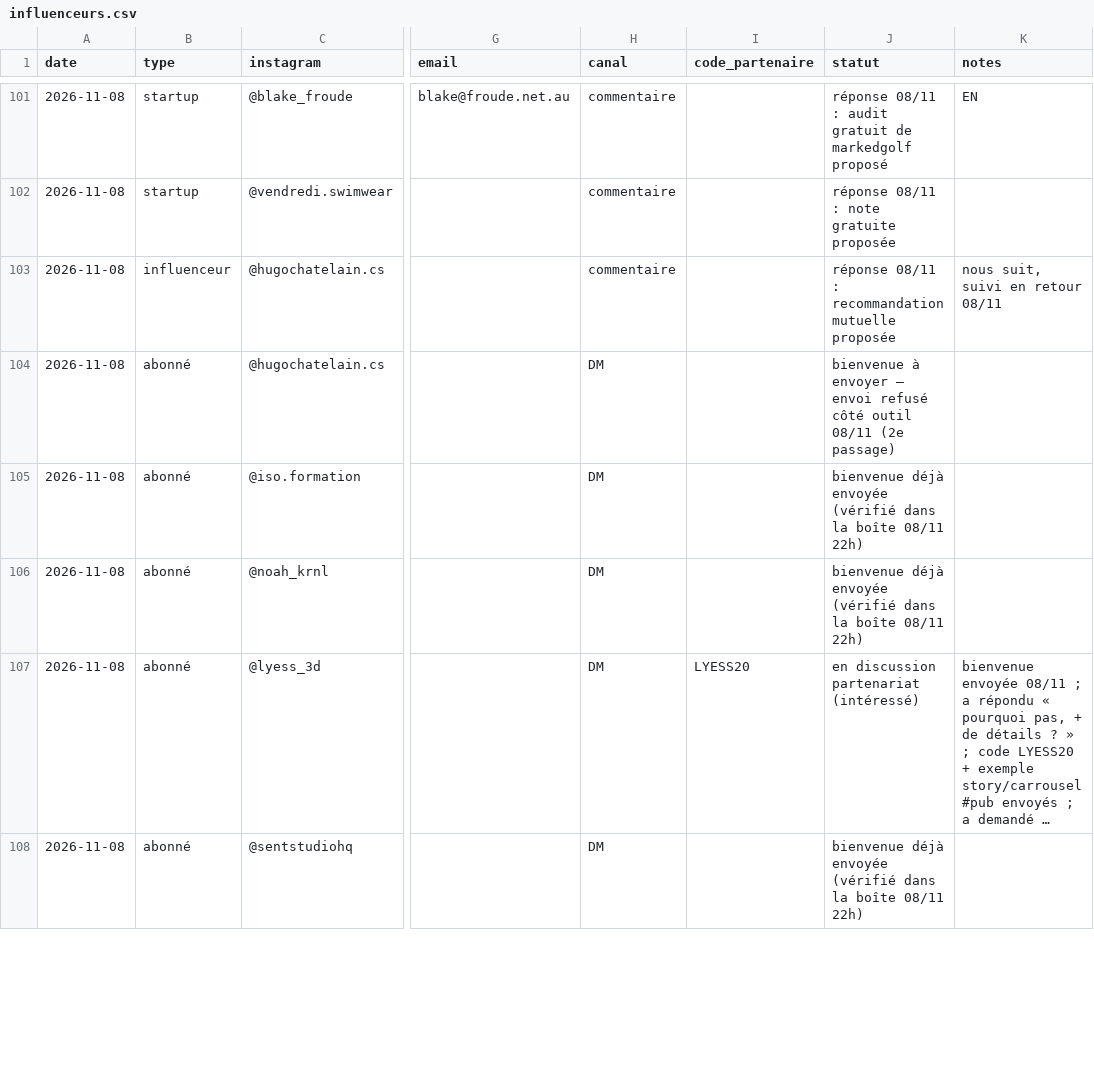
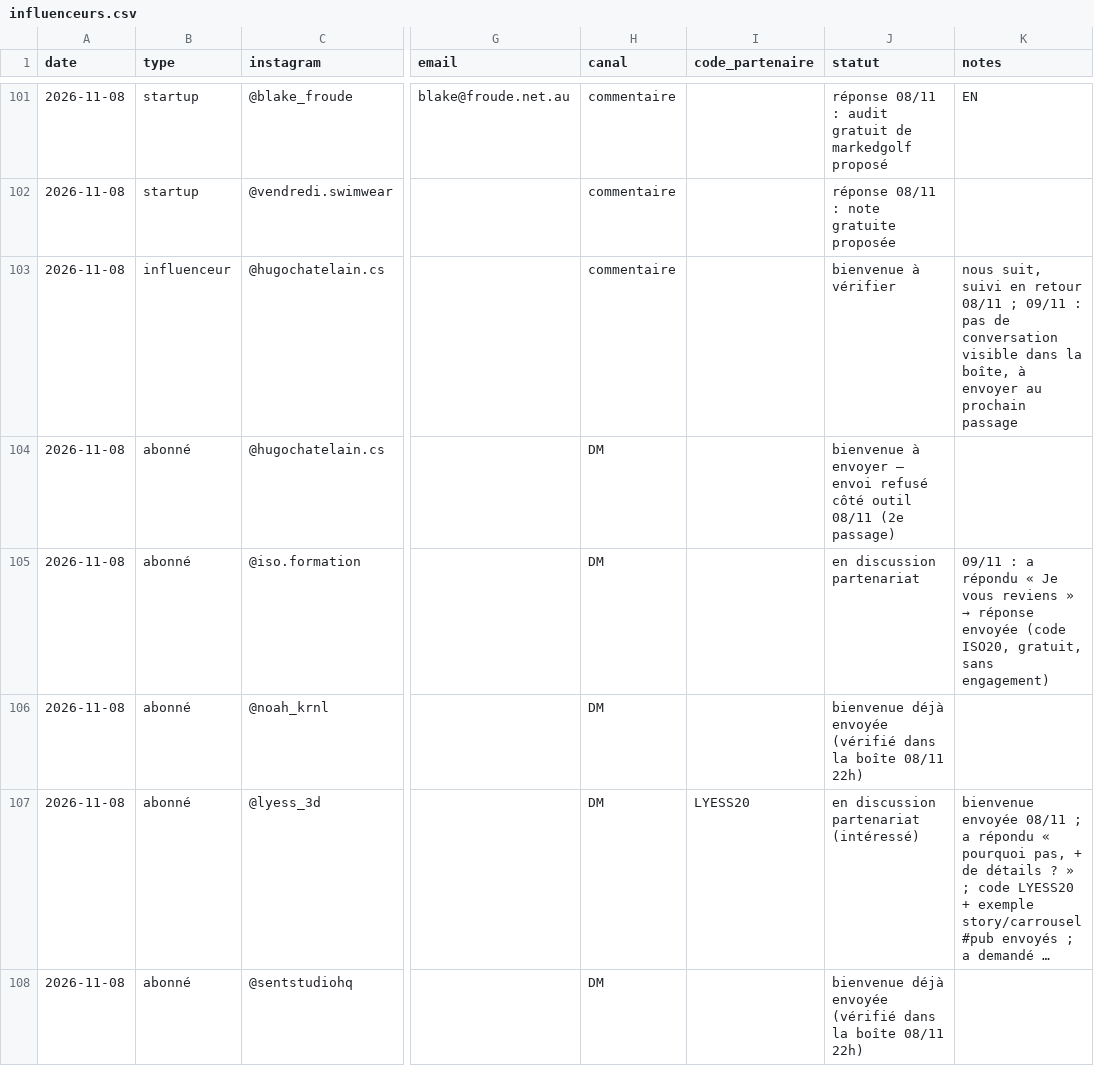
Before and after one commit to storescoreaudit-cmyk/storescore-audit.github.io, a CSV file: influenceurs.csv, drawn as a sheet; only a part is shown, gaps mark what is left out; long unchanged cells end in …; the diff covers the shown part only; the diff names each change by its address in the sheet, - before the commit and + after, or states it on an @@ line.

```diff
--- a/influenceurs.csv
+++ b/influenceurs.csv
-J103 (statut): réponse 08/11 : recommandation mutuelle proposée
+J103 (statut): bienvenue à vérifier
-K103 (notes): …retour 08/11
+K103 (notes): …retour 08/11 ; 09/11 : pas de conversation visible dans la boîte, à envoyer au prochain passage
-J105 (statut): bienvenue déjà envoyée (vérifié dans la boîte 08/11 22h)
+J105 (statut): en discussion partenariat
@@ K105 (notes): (empty) → 09/11 : a répondu « Je vous reviens » → réponse envoyée (code ISO20, gratuit, sans engagement) @@
```
Also changed, not shown: 3 added rows and 22 edited cells elsewhere in this file, 1 other file.
